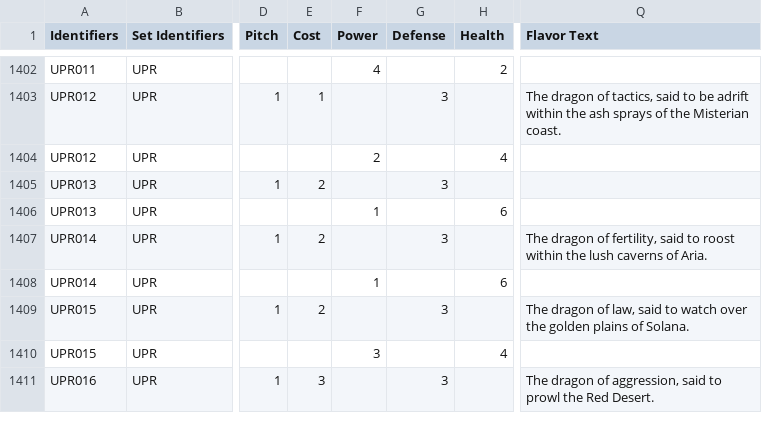
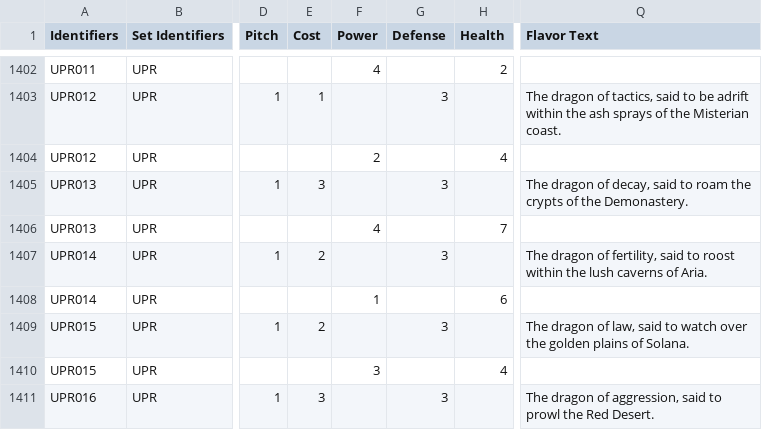
Before and after one commit to the-fab-cube/flesh-and-blood-cards, a CSV file: csvs/card.csv, drawn as a sheet; only a part is shown, gaps mark what is left out; the diff names each change by its address in the sheet, - before the commit and + after, or states it on an @@ line.

Commit message:
Fix issues with the cost of Invoke Nekria, the power and health of Nekria, and missing flavor text for Invoke Nekria (thanks to manwaring for pointing these out)

```diff
--- a/csvs/card.csv
+++ b/csvs/card.csv
-E1405 (Cost): 2
+E1405 (Cost): 3
-Q1405 (Flavor Text): (empty)
+Q1405 (Flavor Text): The dragon of decay, said to roam the crypts of the Demonastery.
-F1406 (Power): 1
+F1406 (Power): 4
-H1406 (Health): 6
+H1406 (Health): 7
```
Also changed, not shown: 3 other files.
